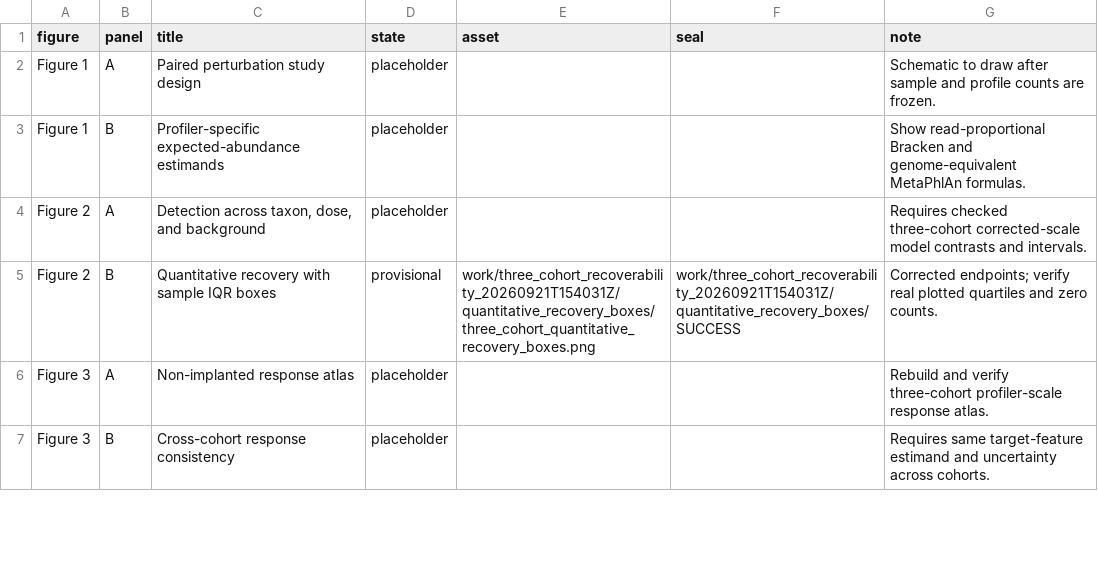
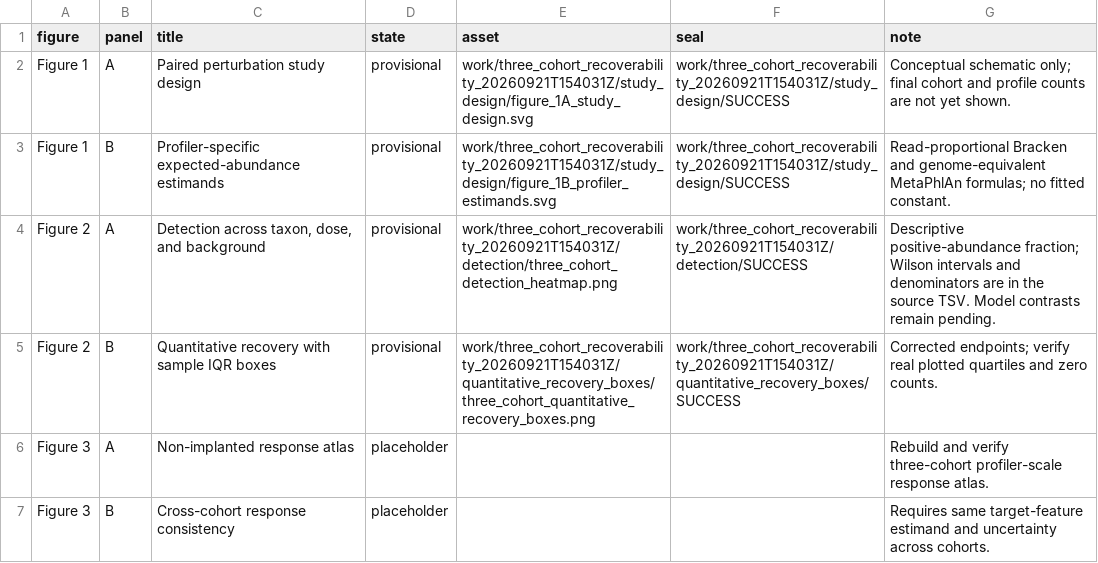
Before and after one commit to microbiomehdlab/ground-truth-taxonomic-calibration, a TSV file: analysis_v2/PROVISIONAL_FIGURE_INVENTORY.tsv, drawn as a sheet; only a part is shown.

Commit message:
Add provisional study design and three-cohort detection panels

```diff
--- a/analysis_v2/PROVISIONAL_FIGURE_INVENTORY.tsv
+++ b/analysis_v2/PROVISIONAL_FIGURE_INVENTORY.tsv
@@ -1,5 +1,5 @@
 figure	panel	title	state	asset	seal	note
-Figure 1	A	Paired perturbation study design	placeholder			Schematic to draw after sample and profile counts are frozen.
-Figure 1	B	Profiler-specific expected-abundance estimands	placeholder			Show read-proportional Bracken and genome-equivalent MetaPhlAn formulas.
-Figure 2	A	Detection across taxon, dose, and background	placeholder			Requires checked three-cohort corrected-scale model contrasts and intervals.
+Figure 1	A	Paired perturbation study design	provisional	work/three_cohort_recoverability_20260921T154031Z/study_design/figure_1A_study_design.svg	work/three_cohort_recoverability_20260921T154031Z/study_design/SUCCESS	Conceptual schematic only; final cohort and profile counts are not yet shown.
+Figure 1	B	Profiler-specific expected-abundance estimands	provisional	work/three_cohort_recoverability_20260921T154031Z/study_design/figure_1B_profiler_estimands.svg	work/three_cohort_recoverability_20260921T154031Z/study_design/SUCCESS	Read-proportional Bracken and genome-equivalent MetaPhlAn formulas; no fitted constant.
+Figure 2	A	Detection across taxon, dose, and background	provisional	work/three_cohort_recoverability_20260921T154031Z/detection/three_cohort_detection_heatmap.png	work/three_cohort_recoverability_20260921T154031Z/detection/SUCCESS	Descriptive positive-abundance fraction; Wilson intervals and denominators are in the source TSV. Model contrasts remain pending.
 Figure 2	B	Quantitative recovery with sample IQR boxes	provisional	work/three_cohort_recoverability_20260921T154031Z/quantitative_recovery_boxes/three_cohort_quantitative_recovery_boxes.png	work/three_cohort_recoverability_20260921T154031Z/quantitative_recovery_boxes/SUCCESS	Corrected endpoints; verify real plotted quartiles and zero counts.
```
Also changed, not shown: 4 other files.
